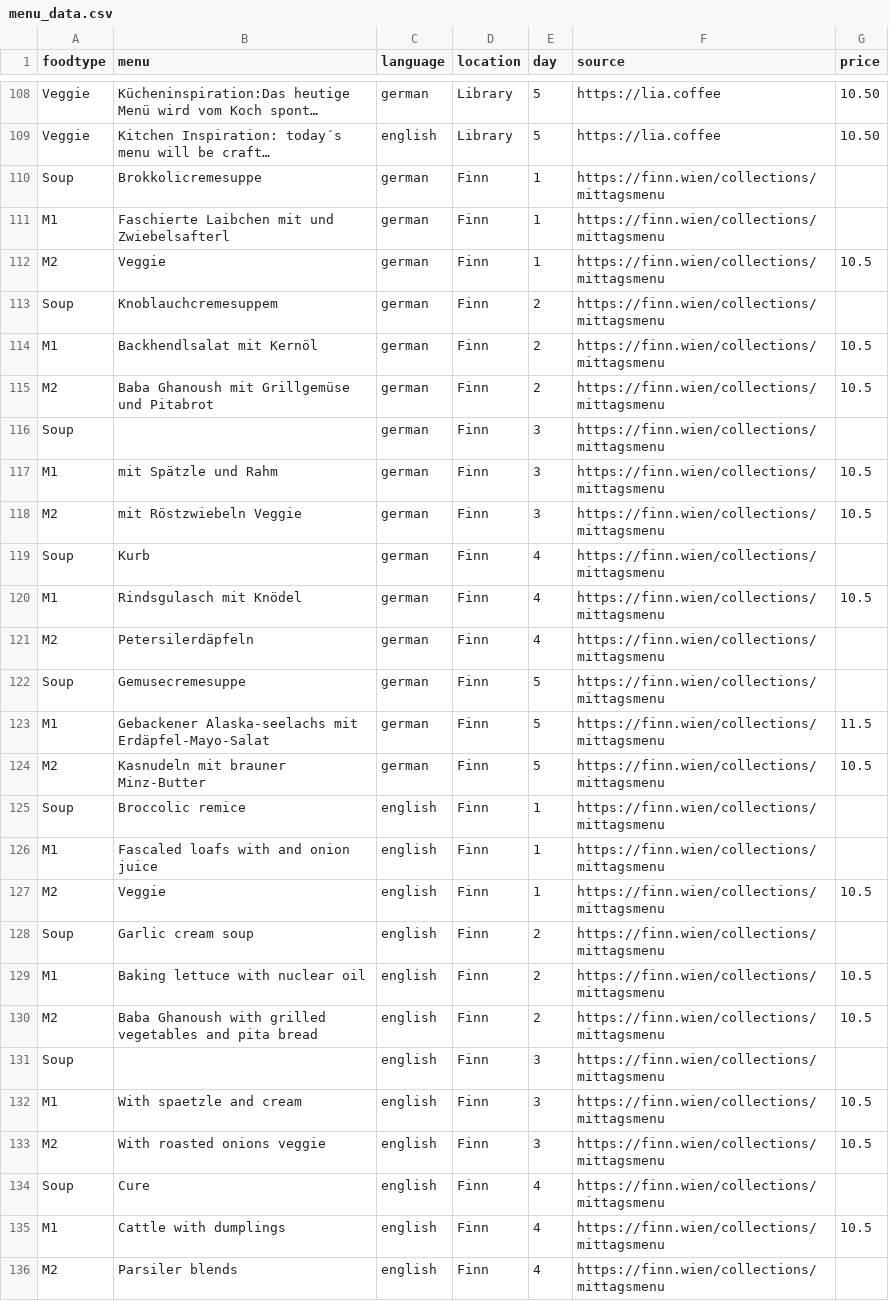
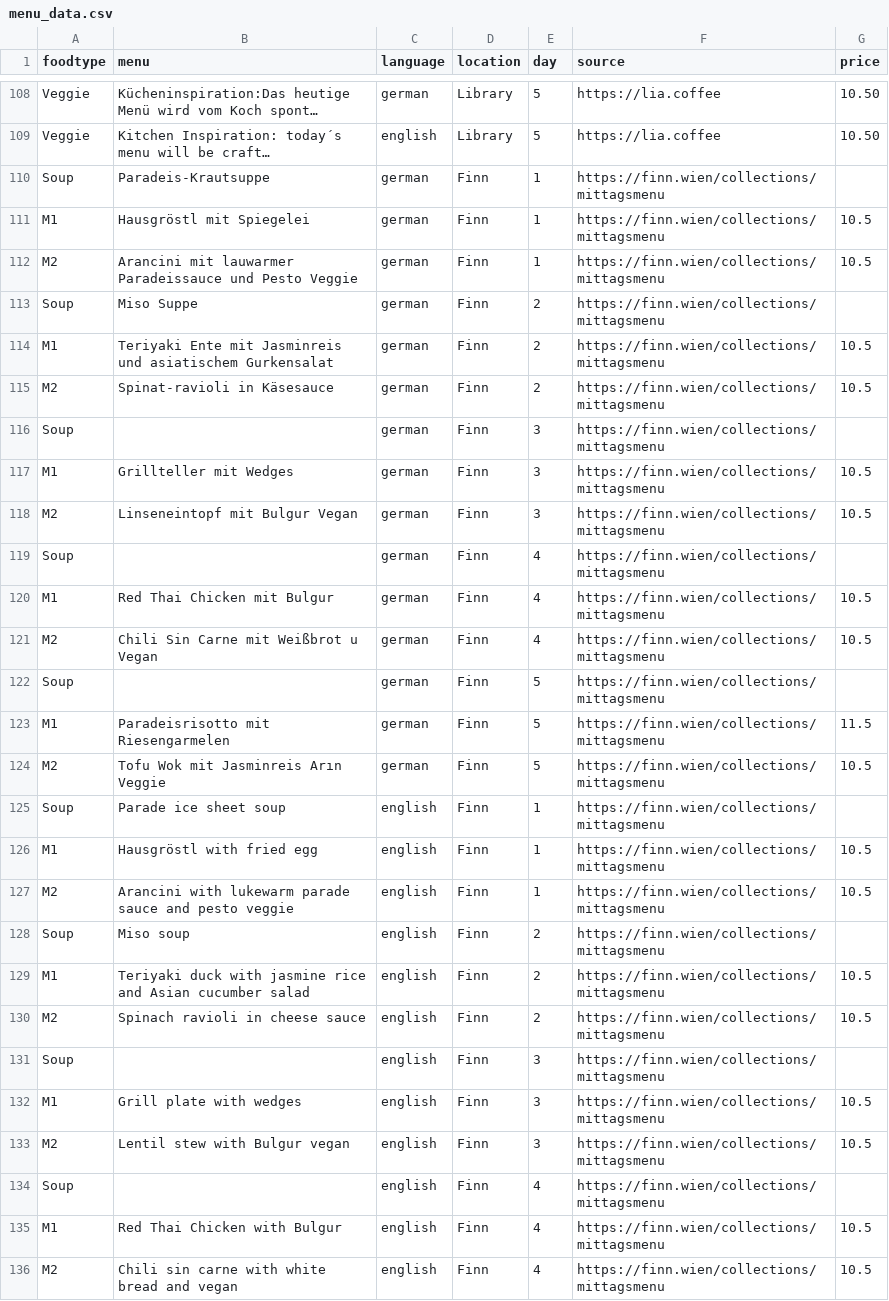
Before and after one commit to maxmheinze/menuscrape, a CSV file: menu_data.csv, drawn as a sheet; only a part is shown, gaps mark what is left out; long unchanged cells end in …; the diff covers the shown part only; the diff names each change by its address in the sheet, - before the commit and + after, or states it on an @@ line.

```diff
--- a/menu_data.csv
+++ b/menu_data.csv
-B110 (menu): Brokkolicremesuppe
+B110 (menu): Paradeis-Krautsuppe
-B111 (menu): Faschierte Laibchen mit und Zwiebelsafterl
+B111 (menu): Hausgröstl mit Spiegelei
-G111 (price): (empty)
+G111 (price): 10.5
-B112 (menu): Veggie
+B112 (menu): Arancini mit lauwarmer Paradeissauce und Pesto Veggie
-B113 (menu): Knoblauchcremesuppem
+B113 (menu): Miso Suppe
-B114 (menu): Backhendlsalat mit Kernöl
+B114 (menu): Teriyaki Ente mit Jasminreis und asiatischem Gurkensalat
-B115 (menu): Baba Ghanoush mit Grillgemüse und Pitabrot
+B115 (menu): Spinat-ravioli in Käsesauce
-B117 (menu): mit Spätzle und Rahm
+B117 (menu): Grillteller mit Wedges
-B118 (menu): mit Röstzwiebeln Veggie
+B118 (menu): Linseneintopf mit Bulgur Vegan
-B119 (menu): Kurb
+B119 (menu): (empty)
-B120 (menu): Rindsgulasch mit Knödel
+B120 (menu): Red Thai Chicken mit Bulgur
-B121 (menu): Petersilerdäpfeln
+B121 (menu): Chili Sin Carne mit Weißbrot u Vegan
-G121 (price): (empty)
+G121 (price): 10.5
-B122 (menu): Gemusecremesuppe
+B122 (menu): (empty)
-B123 (menu): Gebackener Alaska-seelachs mit Erdäpfel-Mayo-Salat
+B123 (menu): Paradeisrisotto mit Riesengarmelen
-B124 (menu): Kasnudeln mit brauner Minz-Butter
+B124 (menu): Tofu Wok mit Jasminreis Arın Veggie
-B125 (menu): Broccolic remice
+B125 (menu): Parade ice sheet soup
-B126 (menu): Fascaled loafs with and onion juice
+B126 (menu): Hausgröstl with fried egg
-G126 (price): (empty)
+G126 (price): 10.5
-B127 (menu): Veggie
+B127 (menu): Arancini with lukewarm parade sauce and pesto veggie
-B128 (menu): Garlic cream soup
+B128 (menu): Miso soup
-B129 (menu): Baking lettuce with nuclear oil
+B129 (menu): Teriyaki duck with jasmine rice and Asian cucumber salad
-B130 (menu): Baba Ghanoush with grilled vegetables and pita bread
+B130 (menu): Spinach ravioli in cheese sauce
-B132 (menu): With spaetzle and cream
+B132 (menu): Grill plate with wedges
-B133 (menu): With roasted onions veggie
+B133 (menu): Lentil stew with Bulgur vegan
-B134 (menu): Cure
+B134 (menu): (empty)
-B135 (menu): Cattle with dumplings
+B135 (menu): Red Thai Chicken with Bulgur
-B136 (menu): Parsiler blends
+B136 (menu): Chili sin carne with white bread and vegan
-G136 (price): (empty)
+G136 (price): 10.5
```
Also changed, not shown: 17 edited cells elsewhere in this file, 1 other file.
